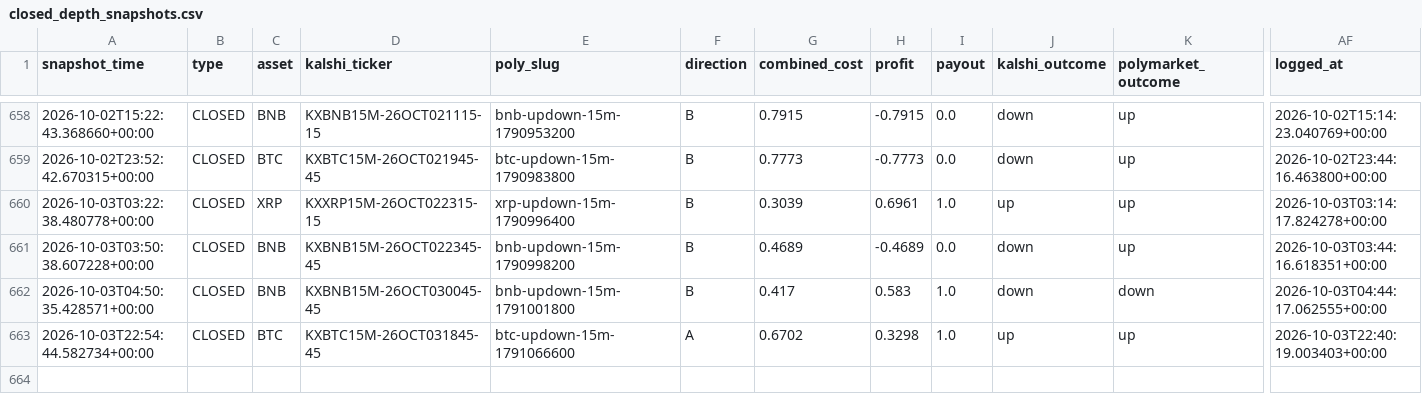
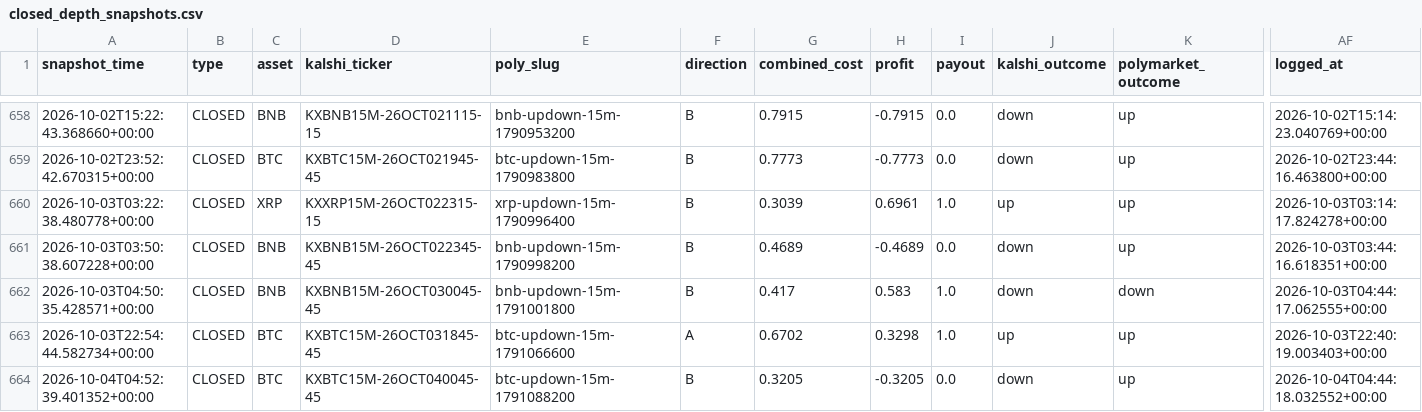
Before and after one commit to Prinxe-crypto/gap-maker-depth-monitor, a CSV file: closed_depth_snapshots.csv, drawn as a sheet; only a part is shown, gaps mark what is left out; rows hold the shown columns only; the diff names each change by its address in the sheet, - before the commit and + after, or states it on an @@ line.

```diff
--- a/closed_depth_snapshots.csv
+++ b/closed_depth_snapshots.csv
+row 664: 2026-10-04T04:52:39.401352+00:00 | CLOSED | BTC | KXBTC15M-26OCT040045-45 | btc-updown-15m-1791088200 | B | 0.3205 | -0.3205 | 0.0 | down | up | 2026-10-04T04:44:18.032552+00:00
```
Also changed, not shown: 2 other files.
